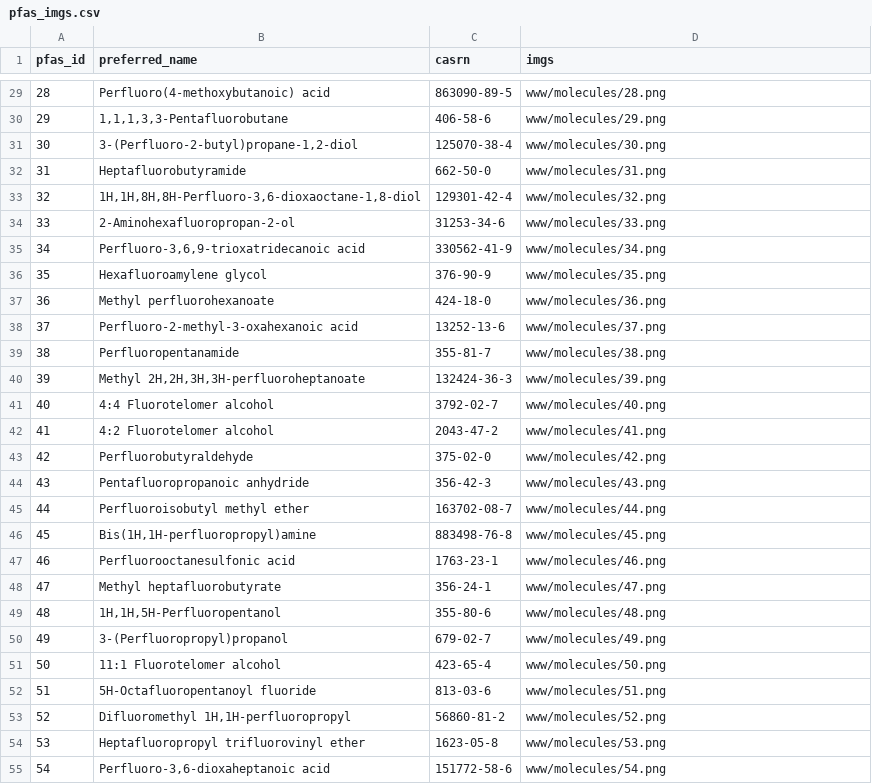
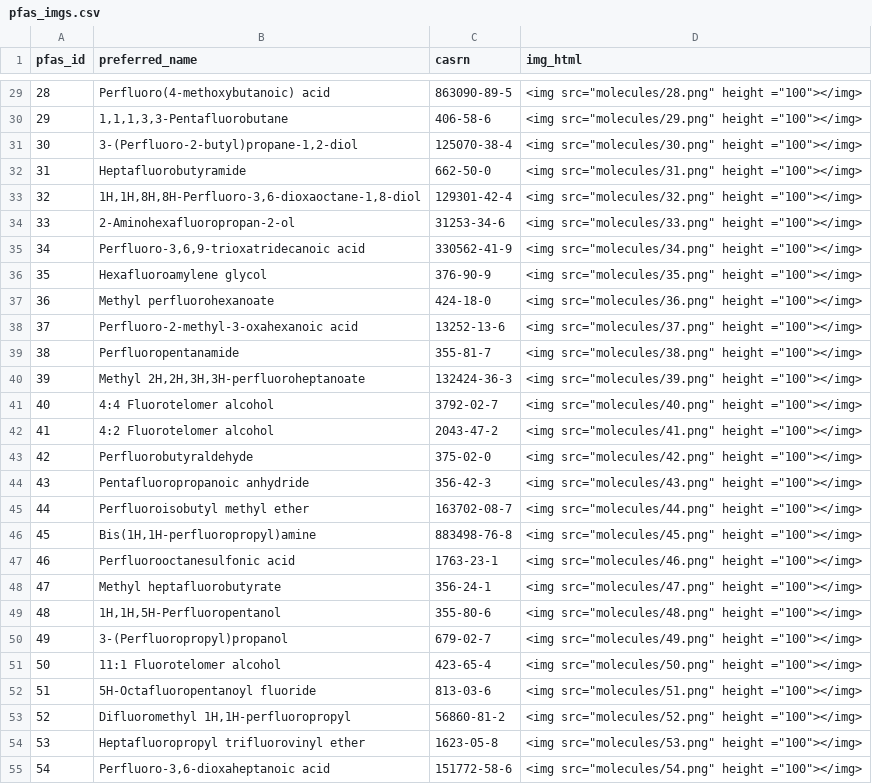
Before and after one commit to DavidRossHall/app-74pfas, a CSV file: www/pfas_imgs.csv, drawn as a sheet; only a part is shown, gaps mark what is left out; the diff covers the shown part only.

```diff
--- a/www/pfas_imgs.csv
+++ b/www/pfas_imgs.csv
@@ -1 +1 @@
-pfas_id,preferred_name,casrn,imgs
+pfas_id,preferred_name,casrn,img_html
@@ -29,27 +29,27 @@ pfas_id,preferred_name,casrn,imgs
-28,Perfluoro(4-methoxybutanoic) acid,863090-89-5,www/molecules/28.png
-29,"1,1,1,3,3-Pentafluorobutane",406-58-6,www/molecules/29.png
-30,"3-(Perfluoro-2-butyl)propane-1,2-diol",125070-38-4,www/molecules/30.png
-31,Heptafluorobutyramide,662-50-0,www/molecules/31.png
-32,"1H,1H,8H,8H-Perfluoro-3,6-dioxaoctane-1,8-diol",129301-42-4,www/molecules/32.png
-33,2-Aminohexafluoropropan-2-ol,31253-34-6,www/molecules/33.png
-34,"Perfluoro-3,6,9-trioxatridecanoic acid",330562-41-9,www/molecules/34.png
-35,Hexafluoroamylene glycol,376-90-9,www/molecules/35.png
-36,Methyl perfluorohexanoate,424-18-0,www/molecules/36.png
-37,Perfluoro-2-methyl-3-oxahexanoic acid,13252-13-6,www/molecules/37.png
-38,Perfluoropentanamide,355-81-7,www/molecules/38.png
-39,"Methyl 2H,2H,3H,3H-perfluoroheptanoate",132424-36-3,www/molecules/39.png
-40,4:4 Fluorotelomer alcohol,3792-02-7,www/molecules/40.png
-41,4:2 Fluorotelomer alcohol,2043-47-2,www/molecules/41.png
-42,Perfluorobutyraldehyde,375-02-0,www/molecules/42.png
-43,Pentafluoropropanoic anhydride,356-42-3,www/molecules/43.png
-44,Perfluoroisobutyl methyl ether,163702-08-7,www/molecules/44.png
-45,"Bis(1H,1H-perfluoropropyl)amine",883498-76-8,www/molecules/45.png
-46,Perfluorooctanesulfonic acid,1763-23-1,www/molecules/46.png
-47,Methyl heptafluorobutyrate,356-24-1,www/molecules/47.png
-48,"1H,1H,5H-Perfluoropentanol",355-80-6,www/molecules/48.png
-49,3-(Perfluoropropyl)propanol,679-02-7,www/molecules/49.png
-50,11:1 Fluorotelomer alcohol,423-65-4,www/molecules/50.png
-51,5H-Octafluoropentanoyl fluoride,813-03-6,www/molecules/51.png
-52,"Difluoromethyl 1H,1H-perfluoropropyl",56860-81-2,www/molecules/52.png
-53,Heptafluoropropyl trifluorovinyl ether,1623-05-8,www/molecules/53.png
-54,"Perfluoro-3,6-dioxaheptanoic acid",151772-58-6,www/molecules/54.png
+28,Perfluoro(4-methoxybutanoic) acid,863090-89-5,"<img src=""molecules/28.png"" height =""100""></img>"
+29,"1,1,1,3,3-Pentafluorobutane",406-58-6,"<img src=""molecules/29.png"" height =""100""></img>"
+30,"3-(Perfluoro-2-butyl)propane-1,2-diol",125070-38-4,"<img src=""molecules/30.png"" height =""100""></img>"
+31,Heptafluorobutyramide,662-50-0,"<img src=""molecules/31.png"" height =""100""></img>"
+32,"1H,1H,8H,8H-Perfluoro-3,6-dioxaoctane-1,8-diol",129301-42-4,"<img src=""molecules/32.png"" height =""100""></img>"
+33,2-Aminohexafluoropropan-2-ol,31253-34-6,"<img src=""molecules/33.png"" height =""100""></img>"
+34,"Perfluoro-3,6,9-trioxatridecanoic acid",330562-41-9,"<img src=""molecules/34.png"" height =""100""></img>"
+35,Hexafluoroamylene glycol,376-90-9,"<img src=""molecules/35.png"" height =""100""></img>"
+36,Methyl perfluorohexanoate,424-18-0,"<img src=""molecules/36.png"" height =""100""></img>"
+37,Perfluoro-2-methyl-3-oxahexanoic acid,13252-13-6,"<img src=""molecules/37.png"" height =""100""></img>"
+38,Perfluoropentanamide,355-81-7,"<img src=""molecules/38.png"" height =""100""></img>"
+39,"Methyl 2H,2H,3H,3H-perfluoroheptanoate",132424-36-3,"<img src=""molecules/39.png"" height =""100""></img>"
+40,4:4 Fluorotelomer alcohol,3792-02-7,"<img src=""molecules/40.png"" height =""100""></img>"
+41,4:2 Fluorotelomer alcohol,2043-47-2,"<img src=""molecules/41.png"" height =""100""></img>"
+42,Perfluorobutyraldehyde,375-02-0,"<img src=""molecules/42.png"" height =""100""></img>"
+43,Pentafluoropropanoic anhydride,356-42-3,"<img src=""molecules/43.png"" height =""100""></img>"
+44,Perfluoroisobutyl methyl ether,163702-08-7,"<img src=""molecules/44.png"" height =""100""></img>"
+45,"Bis(1H,1H-perfluoropropyl)amine",883498-76-8,"<img src=""molecules/45.png"" height =""100""></img>"
+46,Perfluorooctanesulfonic acid,1763-23-1,"<img src=""molecules/46.png"" height =""100""></img>"
+47,Methyl heptafluorobutyrate,356-24-1,"<img src=""molecules/47.png"" height =""100""></img>"
+48,"1H,1H,5H-Perfluoropentanol",355-80-6,"<img src=""molecules/48.png"" height =""100""></img>"
+49,3-(Perfluoropropyl)propanol,679-02-7,"<img src=""molecules/49.png"" height =""100""></img>"
+50,11:1 Fluorotelomer alcohol,423-65-4,"<img src=""molecules/50.png"" height =""100""></img>"
+51,5H-Octafluoropentanoyl fluoride,813-03-6,"<img src=""molecules/51.png"" height =""100""></img>"
+52,"Difluoromethyl 1H,1H-perfluoropropyl",56860-81-2,"<img src=""molecules/52.png"" height =""100""></img>"
+53,Heptafluoropropyl trifluorovinyl ether,1623-05-8,"<img src=""molecules/53.png"" height =""100""></img>"
+54,"Perfluoro-3,6-dioxaheptanoic acid",151772-58-6,"<img src=""molecules/54.png"" height =""100""></img>"
```
Also changed, not shown: 47 edited cells elsewhere in this file, 2 other files.
